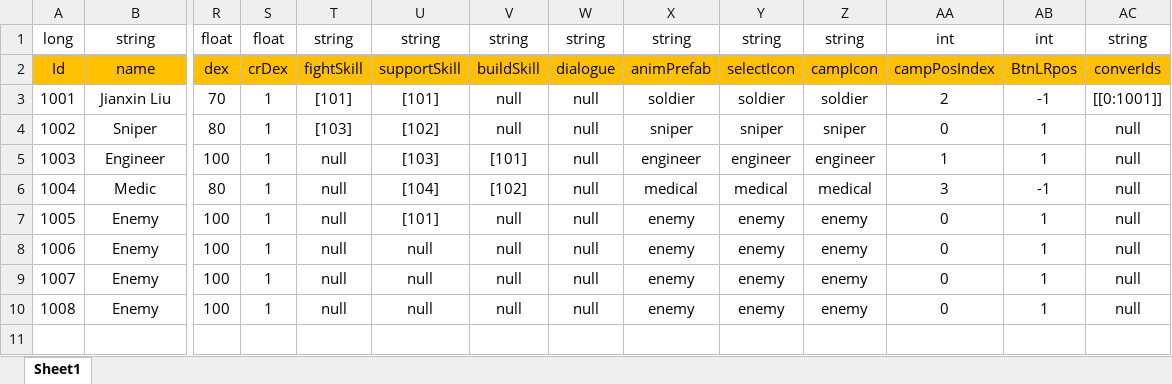
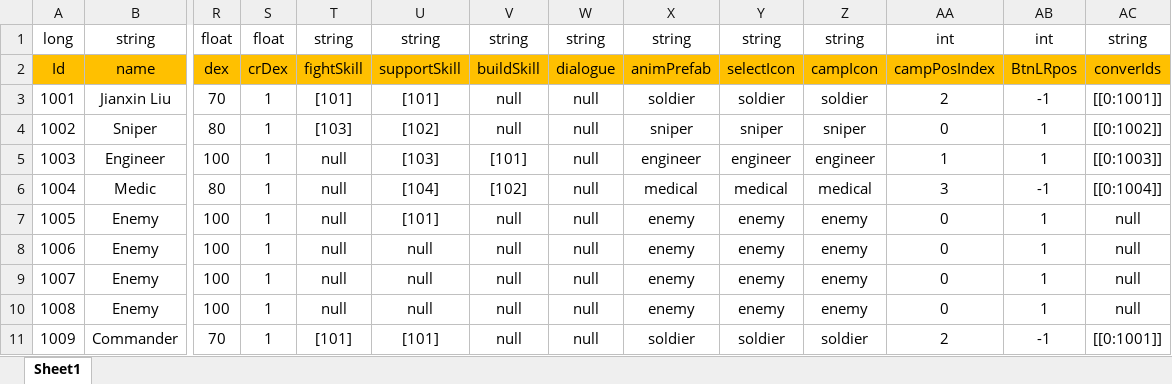
Before and after one commit to Chuyang1996/Nameless_Temp, an Excel workbook: GameDesign/ExcelData/Character_Data.xlsx, sheet Sheet1, drawn as a sheet; only a part is shown, gaps mark what is left out; values as stored, in another font and other column widths than the file's, no borders; rows hold the shown columns only; the diff names each change by its address in the sheet, - before the commit and + after, or states it on an @@ line.

Commit message:
Conversation_DataUpdated

```diff
--- a/GameDesign/ExcelData/Character_Data.xlsx (sheet Sheet1)
+++ b/GameDesign/ExcelData/Character_Data.xlsx (sheet Sheet1)
-AC4: null
+AC4: [[0:1002]]
-AC5: null
+AC5: [[0:1003]]
-AC6: null
+AC6: [[0:1004]]
+row 11: 1009 | Commander | 70 | 1 | [101] | [101] | null | null | soldier | soldier | soldier | 2 | -1 | [[0:1001]]
```
Also changed, not shown: GameDesign/ExcelData/ConversationEffect_Data.xlsx, GameDesign/ExcelData/ConversationOption_Data.xlsx, 8 other files.
